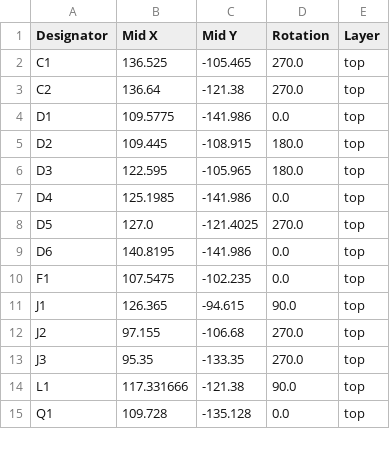
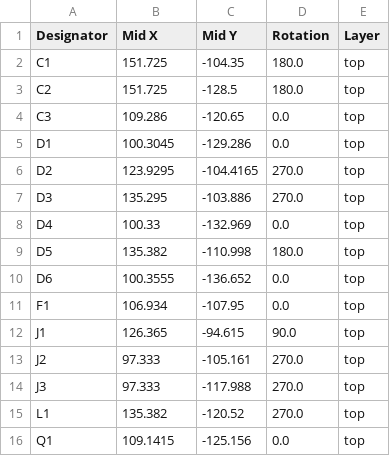
Before and after one commit to bartei/power-board-v2, a CSV file: production/positions.csv, drawn as a sheet; only a part is shown; the diff covers the shown part only.

```diff
--- a/production/positions.csv
+++ b/production/positions.csv
@@ -1,15 +1,16 @@
 Designator,Mid X,Mid Y,Rotation,Layer
-C1,136.525,-105.465,270.0,top
-C2,136.64,-121.38,270.0,top
-D1,109.5775,-141.986,0.0,top
-D2,109.445,-108.915,180.0,top
-D3,122.595,-105.965,180.0,top
-D4,125.1985,-141.986,0.0,top
-D5,127.0,-121.4025,270.0,top
-D6,140.8195,-141.986,0.0,top
-F1,107.5475,-102.235,0.0,top
+C1,151.725,-104.35,180.0,top
+C2,151.725,-128.5,180.0,top
+C3,109.286,-120.65,0.0,top
+D1,100.3045,-129.286,0.0,top
+D2,123.9295,-104.4165,270.0,top
+D3,135.295,-103.886,270.0,top
+D4,100.33,-132.969,0.0,top
+D5,135.382,-110.998,180.0,top
+D6,100.3555,-136.652,0.0,top
+F1,106.934,-107.95,0.0,top
 J1,126.365,-94.615,90.0,top
-J2,97.155,-106.68,270.0,top
-J3,95.35,-133.35,270.0,top
-L1,117.331666,-121.38,90.0,top
-Q1,109.728,-135.128,0.0,top
+J2,97.333,-105.161,270.0,top
+J3,97.333,-117.988,270.0,top
+L1,135.382,-120.52,270.0,top
+Q1,109.1415,-125.156,0.0,top
```
Also changed, not shown: 30 edited cells elsewhere in this file, production/bom.csv, 32 other files.
